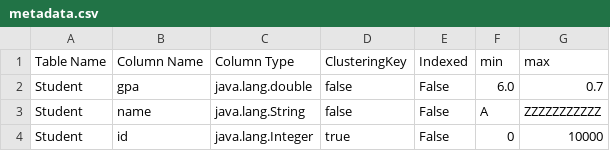
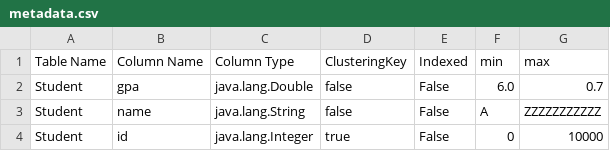
Before and after one commit to husseljoo/Database-Engine, a CSV file: metadata.csv, drawn as a sheet.

Commit message:
updateTable() validator halfway done

```diff
--- a/metadata.csv
+++ b/metadata.csv
@@ -1,3 +1,3 @@
 Table Name, Column Name, Column Type, ClusteringKey, Indexed, min, max
-Student,gpa,java.lang.double,false,False,6.0,0.7
+Student,gpa,java.lang.Double,false,False,6.0,0.7
 Student,name,java.lang.String,false,False,A,ZZZZZZZZZZZ
```
Also changed, not shown: 35 other files.
